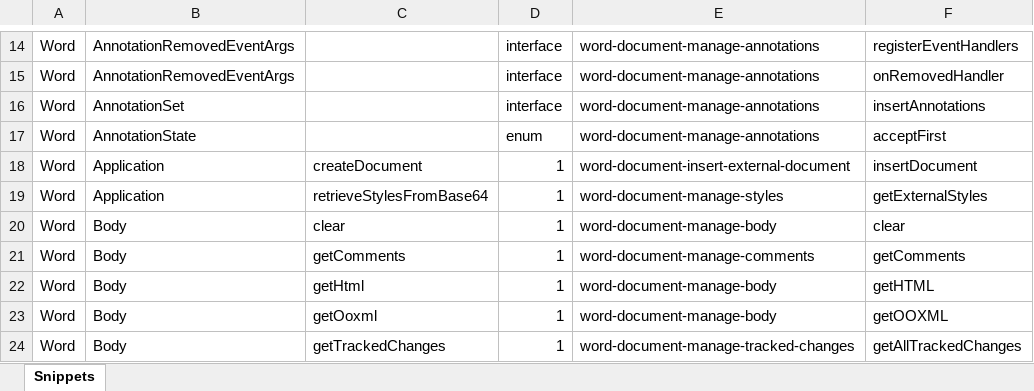
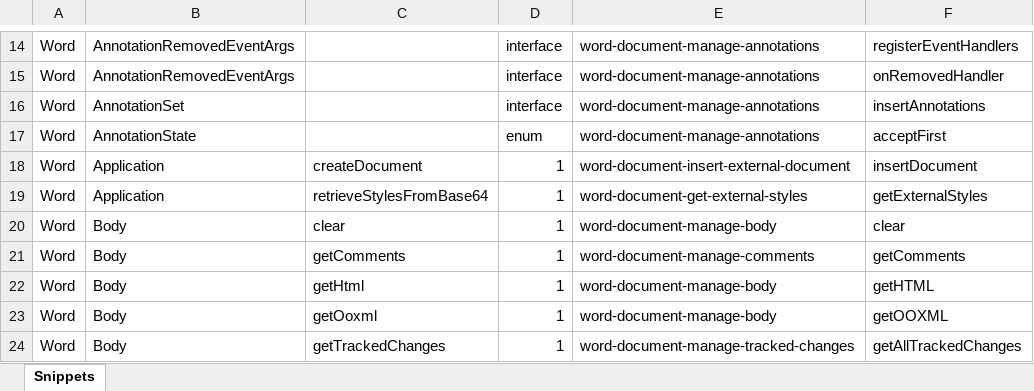
Before and after one commit to OfficeDev/office-js-snippets, an Excel workbook: snippet-extractor-metadata/word.xlsx, sheet Snippets, drawn as a sheet; only a part is shown, gaps mark what is left out; values as stored, in another font and other column widths than the file's, no borders; table styles not drawn; the diff names each change by its address in the sheet, - before the commit and + after, or states it on an @@ line.

Commit message:
Split out snippets

```diff
--- a/snippet-extractor-metadata/word.xlsx (sheet Snippets)
+++ b/snippet-extractor-metadata/word.xlsx (sheet Snippets)
-E19: word-document-manage-styles
+E19: word-document-get-external-styles
```
Also changed, not shown: 10 other files.
